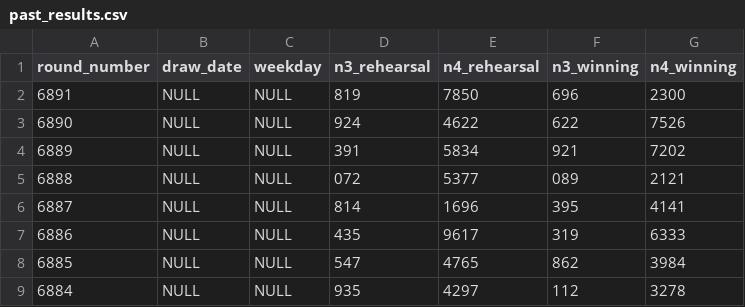
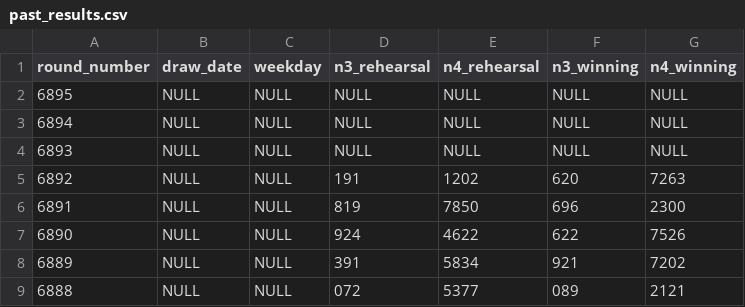
Before and after one commit to Ks-Classic/numbers-ai, a CSV file: data/past_results.csv, drawn as a sheet; only a part is shown; the shorter side is filled out with more unchanged rows.

```diff
--- a/data/past_results.csv
+++ b/data/past_results.csv
@@ -1,2 +1,6 @@
 round_number,draw_date,weekday,n3_rehearsal,n4_rehearsal,n3_winning,n4_winning
+6895,NULL,NULL,NULL,NULL,NULL,NULL
+6894,NULL,NULL,NULL,NULL,NULL,NULL
+6893,NULL,NULL,NULL,NULL,NULL,NULL
+6892,NULL,NULL,191,1202,620,7263
 6891,NULL,NULL,819,7850,696,2300
```
